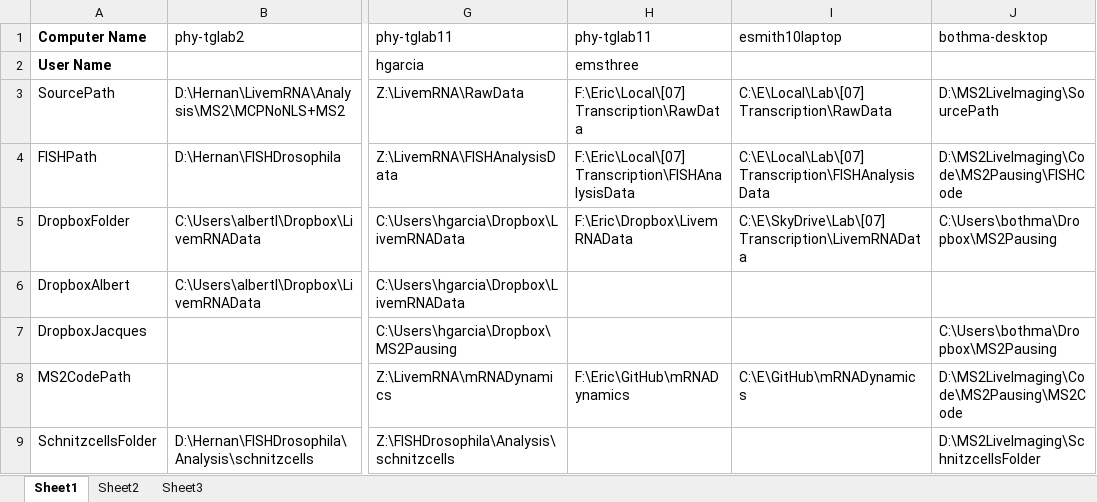
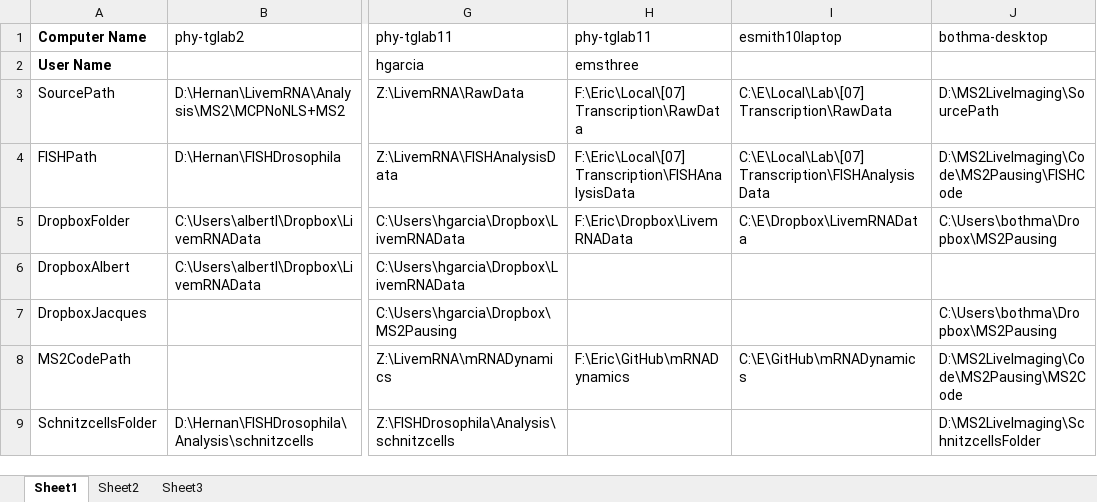
Before and after one commit to GarciaLab/mRNADynamics, an Excel workbook: ComputerFolders.xlsx, sheet Sheet1, drawn as a sheet; only a part is shown, gaps mark what is left out; values as stored, in another font and other column widths than the file's, no borders; the diff names each change by its address in the sheet, - before the commit and + after, or states it on an @@ line.

Commit message:
Modifying esmith10laptop's Dropbox folder

```diff
--- a/ComputerFolders.xlsx (sheet Sheet1)
+++ b/ComputerFolders.xlsx (sheet Sheet1)
-I5 (esmith10laptop): C:\E\SkyDrive\Lab\[07] Transcription\LivemRNAData
+I5 (esmith10laptop): C:\E\Dropbox\LivemRNAData
```
